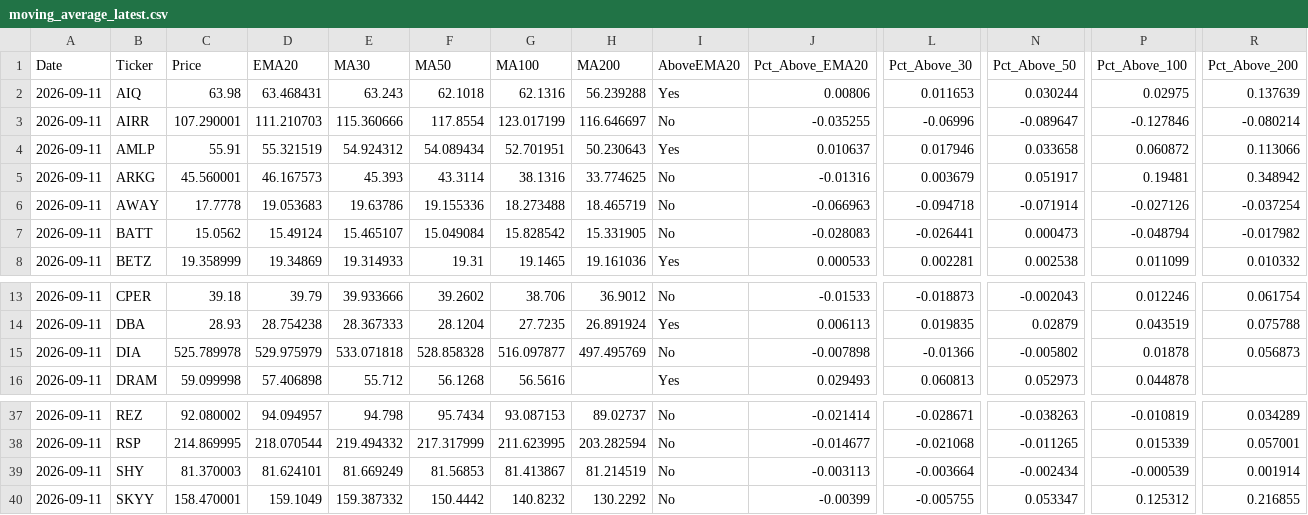
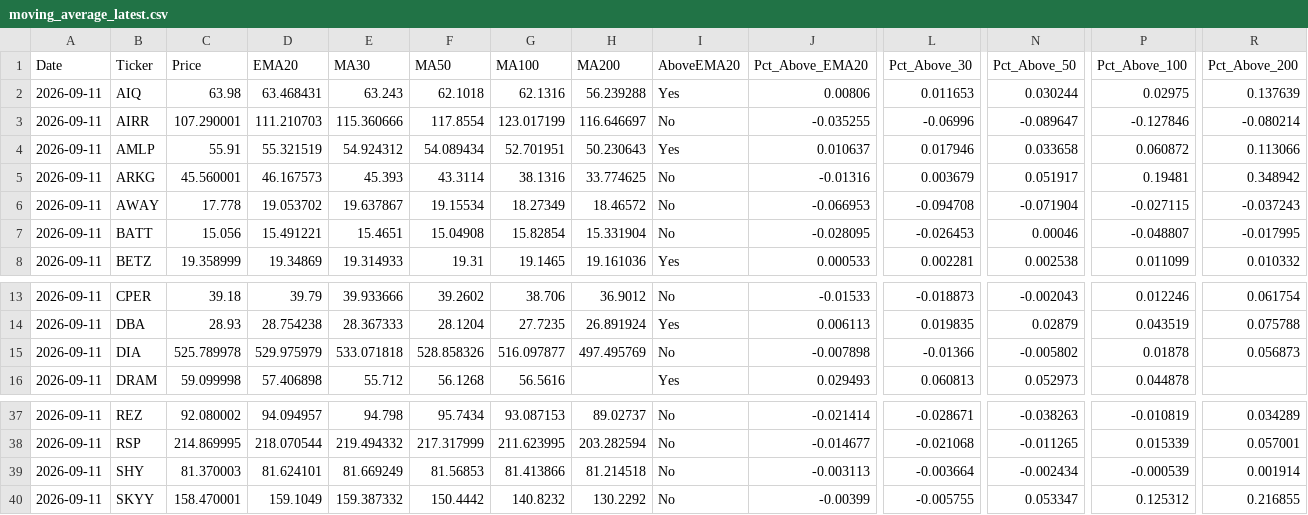
Before and after one commit to walkemr2/walker-analytics, a CSV file: data_processed/moving_average_latest.csv, drawn as a sheet; only a part is shown, gaps mark what is left out; the diff covers the shown part only; the diff names each change by its address in the sheet, - before the commit and + after, or states it on an @@ line.

```diff
--- a/data_processed/moving_average_latest.csv
+++ b/data_processed/moving_average_latest.csv
-C6 (Price): 17.7778
+C6 (Price): 17.778
-D6 (EMA20): 19.053683
+D6 (EMA20): 19.053702
-E6 (MA30): 19.63786
+E6 (MA30): 19.637867
-F6 (MA50): 19.155336
+F6 (MA50): 19.15534
-G6 (MA100): 18.273488
+G6 (MA100): 18.27349
-H6 (MA200): 18.465719
+H6 (MA200): 18.46572
-J6 (Pct_Above_EMA20): -0.066963
+J6 (Pct_Above_EMA20): -0.066953
-L6 (Pct_Above_30): -0.094718
+L6 (Pct_Above_30): -0.094708
-N6 (Pct_Above_50): -0.071914
+N6 (Pct_Above_50): -0.071904
-P6 (Pct_Above_100): -0.027126
+P6 (Pct_Above_100): -0.027115
-R6 (Pct_Above_200): -0.037254
+R6 (Pct_Above_200): -0.037243
-C7 (Price): 15.0562
+C7 (Price): 15.056
-D7 (EMA20): 15.49124
+D7 (EMA20): 15.491221
-E7 (MA30): 15.465107
+E7 (MA30): 15.4651
-F7 (MA50): 15.049084
+F7 (MA50): 15.04908
-G7 (MA100): 15.828542
+G7 (MA100): 15.82854
-H7 (MA200): 15.331905
+H7 (MA200): 15.331904
-J7 (Pct_Above_EMA20): -0.028083
+J7 (Pct_Above_EMA20): -0.028095
-L7 (Pct_Above_30): -0.026441
+L7 (Pct_Above_30): -0.026453
-N7 (Pct_Above_50): 0.000473
+N7 (Pct_Above_50): 0.00046
-P7 (Pct_Above_100): -0.048794
+P7 (Pct_Above_100): -0.048807
-R7 (Pct_Above_200): -0.017982
+R7 (Pct_Above_200): -0.017995
-F15 (MA50): 528.858328
+F15 (MA50): 528.858326
-G39 (MA100): 81.413867
+G39 (MA100): 81.413866
-H39 (MA200): 81.214519
+H39 (MA200): 81.214518
```
Also changed, not shown: 25 edited cells elsewhere in this file, data_processed/sector_prices.csv, data_processed/web_asset_snapshot.csv, 18 other files.
